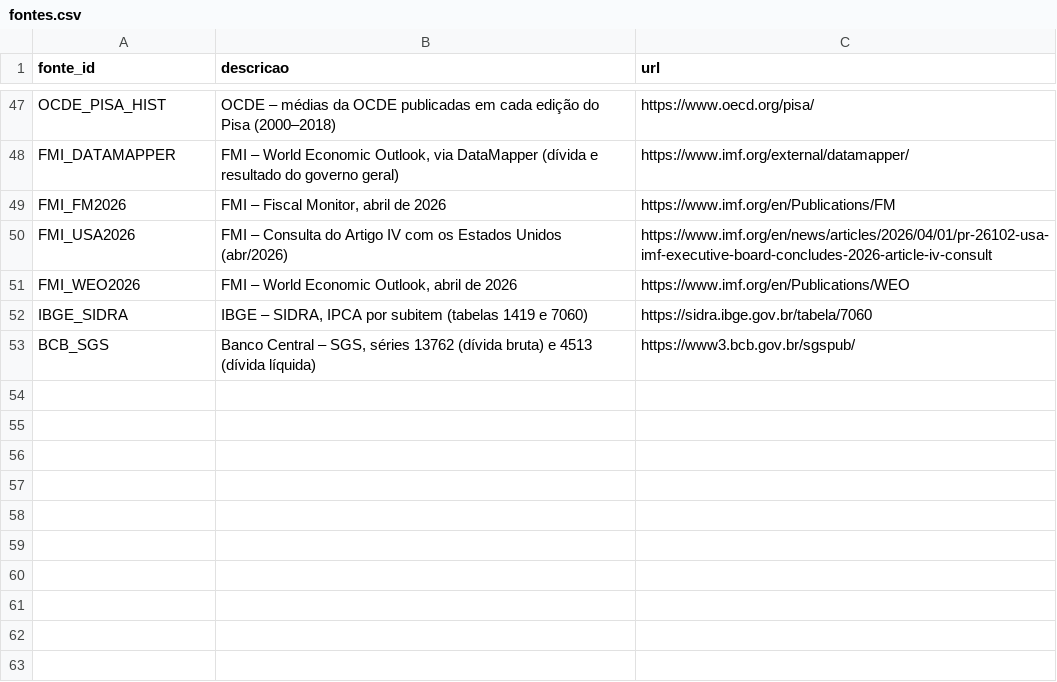
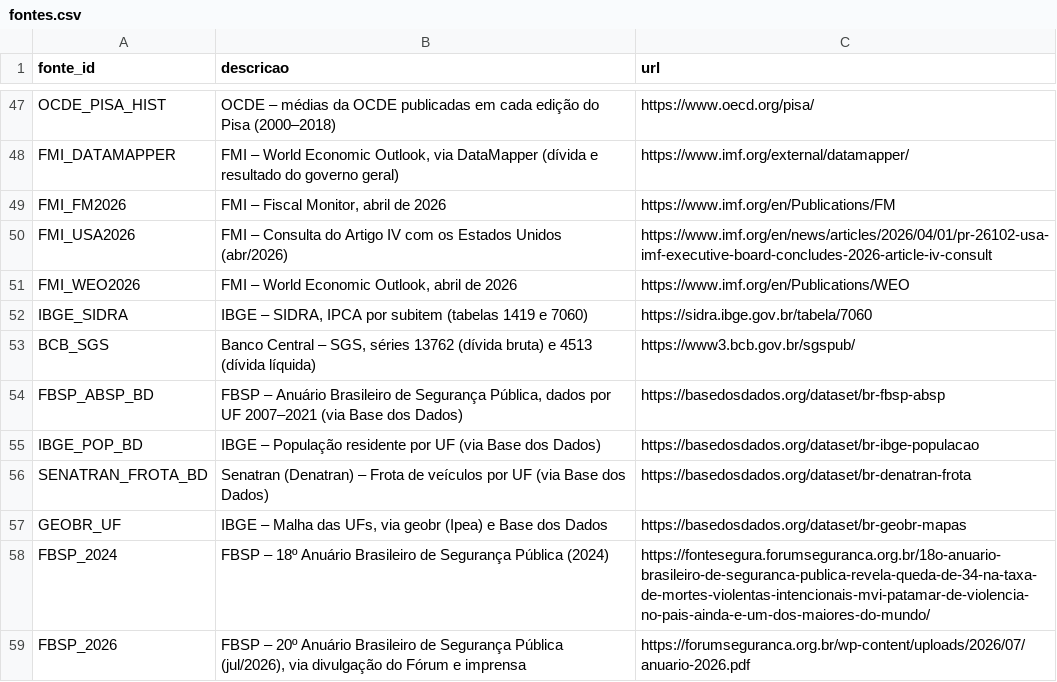
Before and after one commit to velhomarinheiro/blank-app, a CSV file: data/fontes.csv, drawn as a sheet; only a part is shown, gaps mark what is left out; the diff names each change by its address in the sheet, - before the commit and + after, or states it on an @@ line.

```diff
--- a/data/fontes.csv
+++ b/data/fontes.csv
+row 54: FBSP_ABSP_BD | FBSP – Anuário Brasileiro de Segurança Pública, dados por UF 2007–2021 (via Base dos Dados) | https://basedosdados.org/dataset/br-fbsp-absp
+row 55: IBGE_POP_BD | IBGE – População residente por UF (via Base dos Dados) | https://basedosdados.org/dataset/br-ibge-populacao
+row 56: SENATRAN_FROTA_BD | Senatran (Denatran) – Frota de veículos por UF (via Base dos Dados) | https://basedosdados.org/dataset/br-denatran-frota
+row 57: GEOBR_UF | IBGE – Malha das UFs, via geobr (Ipea) e Base dos Dados | https://basedosdados.org/dataset/br-geobr-mapas
+row 58: FBSP_2024 | FBSP – 18º Anuário Brasileiro de Segurança Pública (2024) | https://fontesegura.forumseguranca.org.br/18o-anuario-brasileiro-de-seguranca-publica-revela-queda-de-34-na-taxa-de-mortes-violentas-intencionais-mvi-patamar-de-violencia-no-pais-ainda-e-um-dos-maiores-do-mundo/
+row 59: FBSP_2026 | FBSP – 20º Anuário Brasileiro de Segurança Pública (jul/2026), via divulgação do Fórum e imprensa | https://forumseguranca.org.br/wp-content/uploads/2026/07/anuario-2026.pdf
```
Also changed, not shown: 11 other files.
